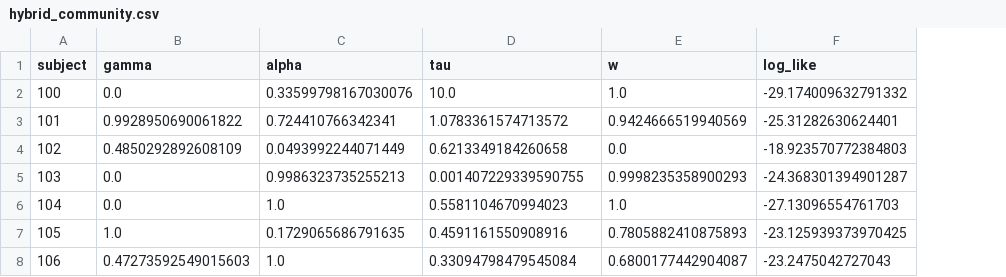
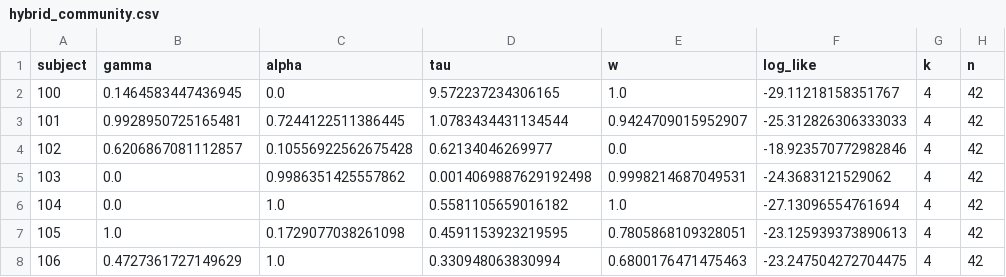
Before and after one commit to prestonlab/tesser_successor, a CSV file: Data/hybrid_results/hybrid_community.csv, drawn as a sheet; only a part is shown; the diff covers the shown part only; the diff names each change by its address in the sheet, - before the commit and + after, or states it on an @@ line.

```diff
--- a/Data/hybrid_results/hybrid_community.csv
+++ b/Data/hybrid_results/hybrid_community.csv
+column G (k), rows 2-8: all 4
+column H (n), rows 2-8: all 42
-B2 (gamma): 0.0
+B2 (gamma): 0.1464583447436945
-C2 (alpha): 0.33599798167030076
+C2 (alpha): 0.0
-D2 (tau): 10.0
+D2 (tau): 9.572237234306165
-F2 (log_like): -29.174009632791332
+F2 (log_like): -29.11218158351767
-B3 (gamma): 0.9928950690061822
+B3 (gamma): 0.9928950725165481
-C3 (alpha): 0.724410766342341
+C3 (alpha): 0.7244122511386445
-D3 (tau): 1.0783361574713572
+D3 (tau): 1.0783434431134544
-E3 (w): 0.9424666519940569
+E3 (w): 0.9424709015952907
-F3 (log_like): -25.31282630624401
+F3 (log_like): -25.312826306333033
-B4 (gamma): 0.4850292892608109
+B4 (gamma): 0.6206867081112857
-C4 (alpha): 0.0493992244071449
+C4 (alpha): 0.10556922562675428
-D4 (tau): 0.6213349184260658
+D4 (tau): 0.62134046269977
-F4 (log_like): -18.923570772384803
+F4 (log_like): -18.923570772982846
-C5 (alpha): 0.9986323735255213
+C5 (alpha): 0.9986351425557862
-D5 (tau): 0.001407229339590755
+D5 (tau): 0.0014069887629192498
-E5 (w): 0.9998235358900293
+E5 (w): 0.9998214687049531
-F5 (log_like): -24.368301394901287
+F5 (log_like): -24.3683121529062
-D6 (tau): 0.5581104670994023
+D6 (tau): 0.5581105659016182
-F6 (log_like): -27.13096554761703
+F6 (log_like): -27.13096554761694
-C7 (alpha): 0.1729065686791635
+C7 (alpha): 0.1729077038261098
-D7 (tau): 0.4591161550908916
+D7 (tau): 0.4591153923219595
-E7 (w): 0.7805882410875893
+E7 (w): 0.7805868109328051
-F7 (log_like): -23.125939373970425
+F7 (log_like): -23.125939373890613
-B8 (gamma): 0.47273592549015603
+B8 (gamma): 0.4727361727149629
-D8 (tau): 0.33094798479545084
+D8 (tau): 0.330948063830994
-E8 (w): 0.6800177442904087
+E8 (w): 0.6800176471475463
-F8 (log_like): -23.2475042727043
+F8 (log_like): -23.247504272704475
```
Also changed, not shown: 121 edited cells elsewhere in this file, Data/hybrid_results/hybrid_SR_fixed_0.9.csv, Data/hybrid_results/hybrid_SR_free.csv, 10 other files.
